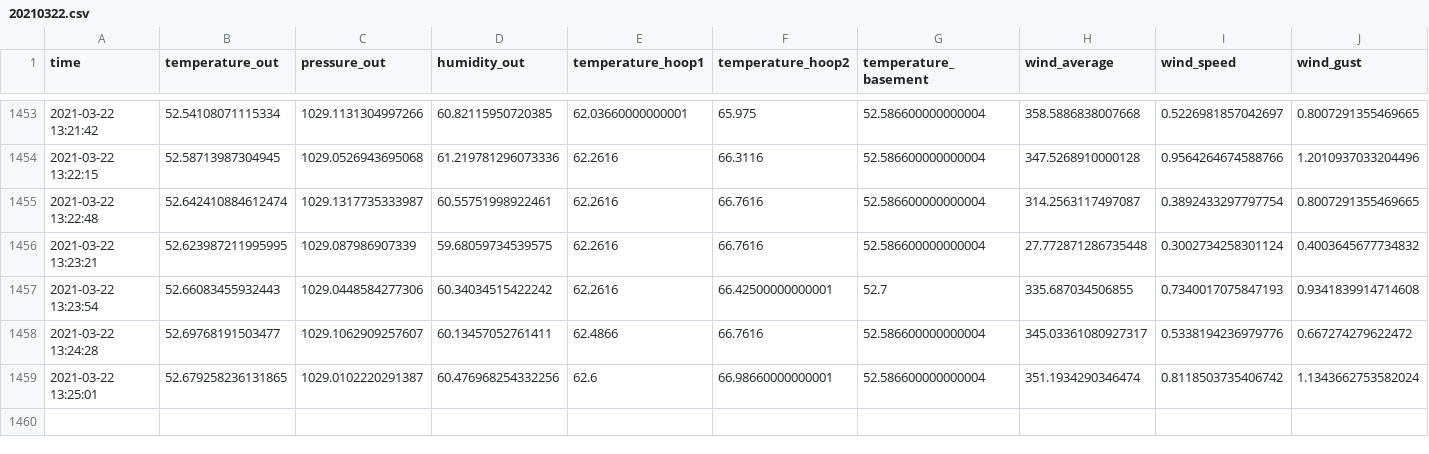
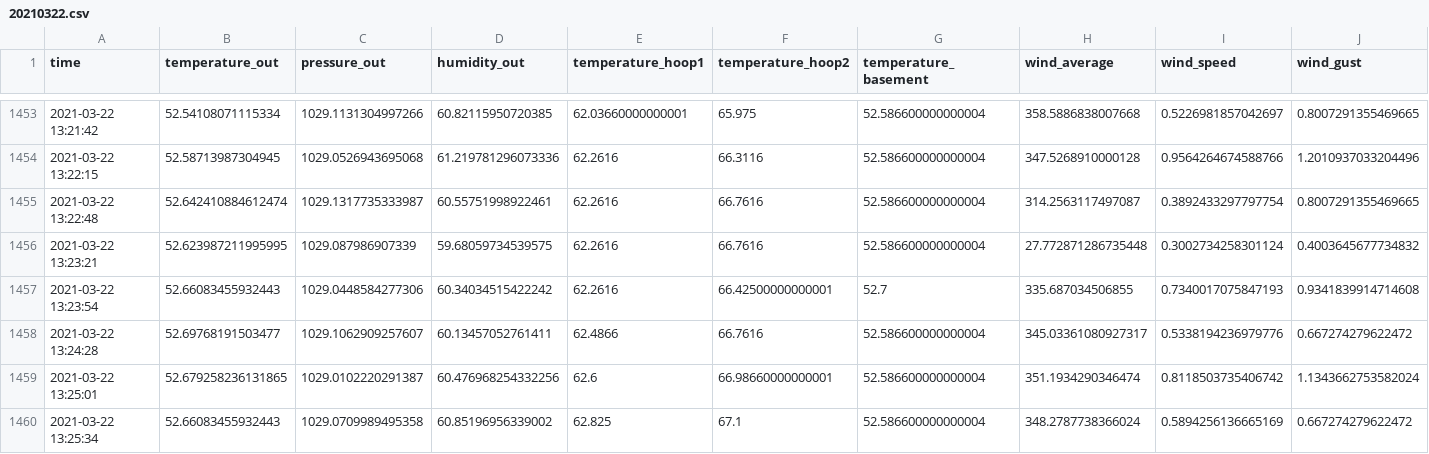
Before and after one commit to benharden27/weather_site, a CSV file: static/data/20210322.csv, drawn as a sheet; only a part is shown, gaps mark what is left out; rows hold the shown columns only; the diff names each change by its address in the sheet, - before the commit and + after, or states it on an @@ line.

Commit message:
Mon 22 Mar 2021 01:25:37 PM EDT

```diff
--- a/static/data/20210322.csv
+++ b/static/data/20210322.csv
+row 1460: 2021-03-22 13:25:34 | 52.66083455932443 | 1029.0709989495358 | 60.85196956339002 | 62.825 | 67.1 | 52.586600000000004 | 348.2787738366024 | 0.5894256136665169 | 0.667274279622472
```
